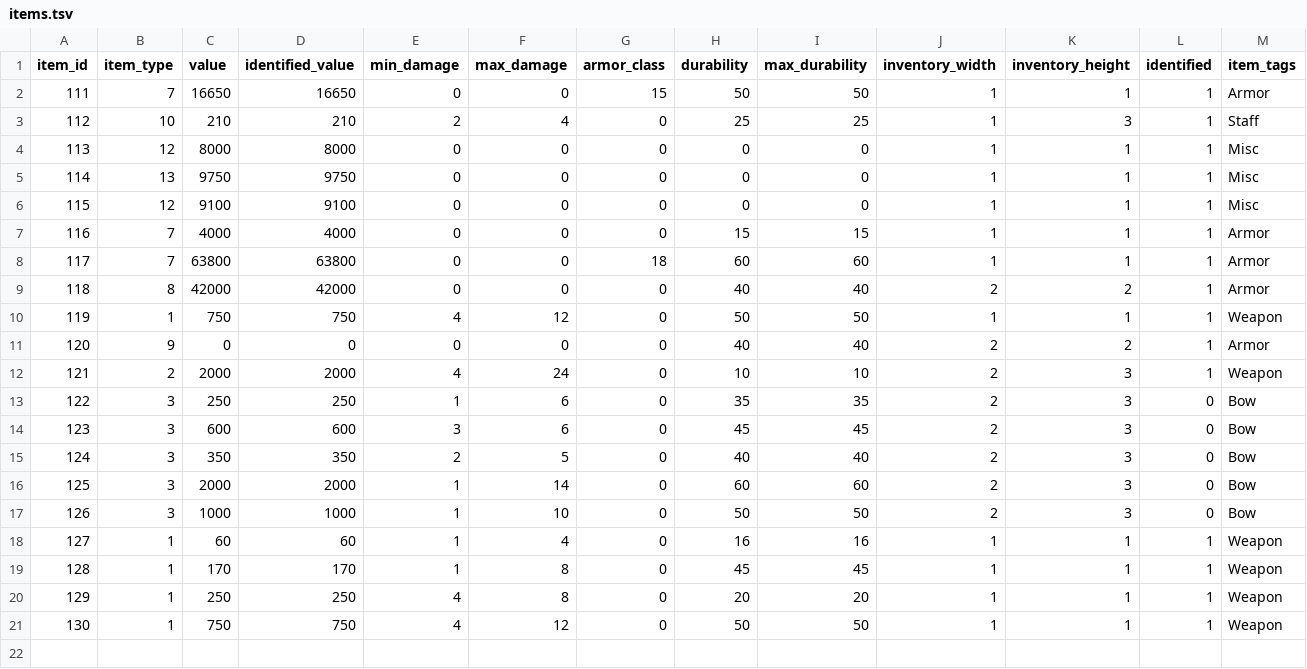
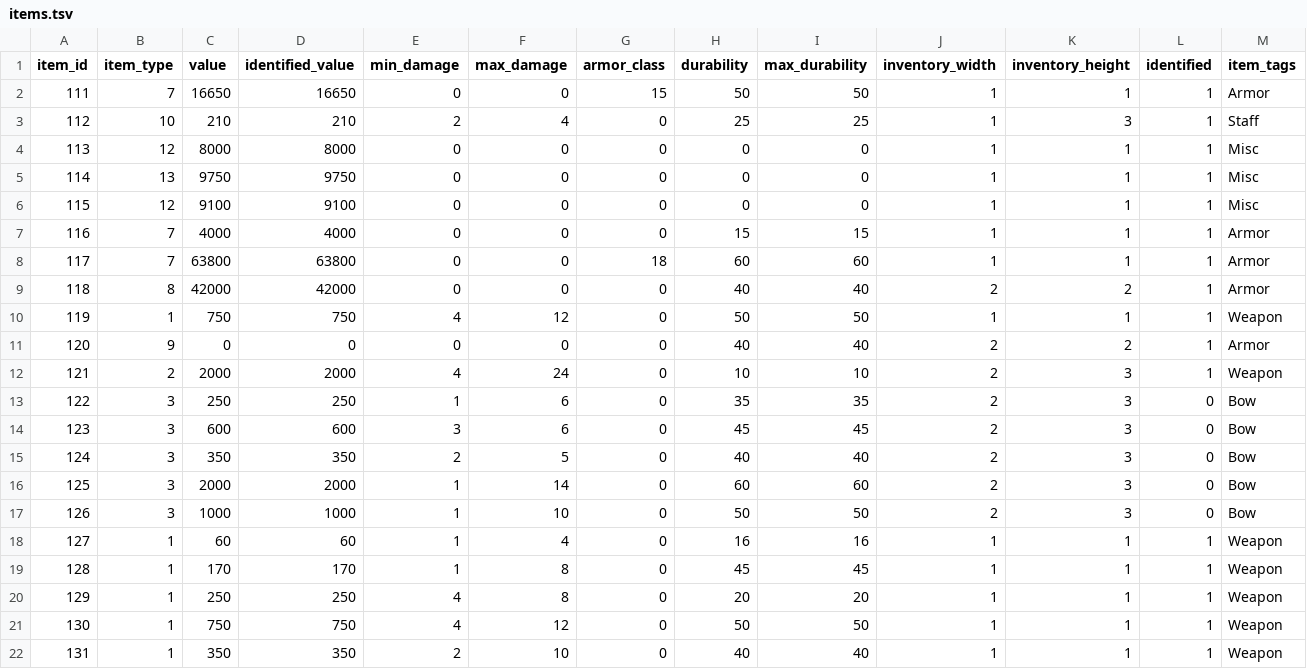
Before and after one commit to efedo/Godevilution, a TSV file: server/content/hellfire/items.tsv, drawn as a sheet; only a part is shown; rows hold the shown columns only; the diff names each change by its address in the sheet, - before the commit and + after, or states it on an @@ line.

```diff
--- a/server/content/hellfire/items.tsv
+++ b/server/content/hellfire/items.tsv
+row 22: 131 | 1 | 350 | 350 | 2 | 10 | 0 | 40 | 40 | 1 | 1 | 1 | Weapon
```
Also changed, not shown: server/content/hellfire/unique_items.tsv, 11 other files.
